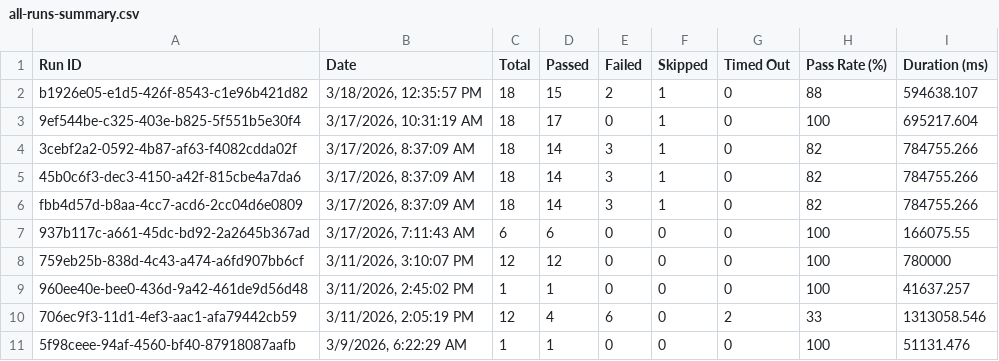
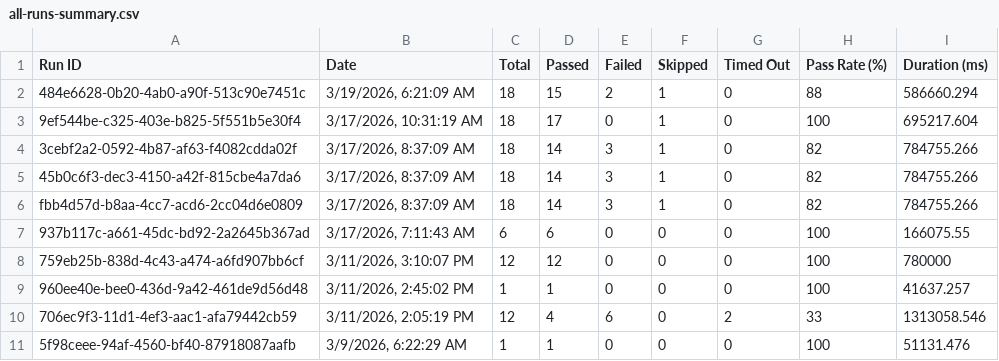
Before and after one commit to saira-uwc/asksam-playwright-reports, a CSV file: exports/all-runs-summary.csv, drawn as a sheet.

```diff
--- a/exports/all-runs-summary.csv
+++ b/exports/all-runs-summary.csv
@@ -1,3 +1,3 @@
 Run ID,Date,Total,Passed,Failed,Skipped,Timed Out,Pass Rate (%),Duration (ms)
-"b1926e05-e1d5-426f-8543-c1e96b421d82","3/18/2026, 12:35:57 PM",18,15,2,1,0,88,594638.107
+"484e6628-0b20-4ab0-a90f-513c90e7451c","3/19/2026, 6:21:09 AM",18,15,2,1,0,88,586660.294
 "9ef544be-c325-403e-b825-5f551b5e30f4","3/17/2026, 10:31:19 AM",18,17,0,1,0,100,695217.604
```
Also changed, not shown: exports/current-run.csv, 11 other files.
